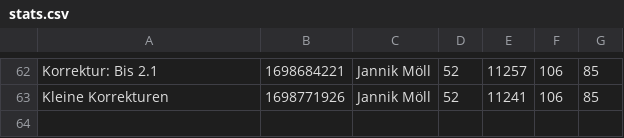
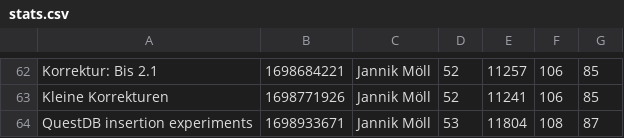
Before and after one commit to MoellJ/MasterarbeitStats, a CSV file: docs/data/stats.csv, drawn as a sheet; only a part is shown, gaps mark what is left out; the diff names each change by its address in the sheet, - before the commit and + after, or states it on an @@ line.

Commit message:
Updated stats

```diff
--- a/docs/data/stats.csv
+++ b/docs/data/stats.csv
+row 64: QuestDB insertion experiments | 1698933671 | Jannik Möll | 53 | 11804 | 108 | 87
```
